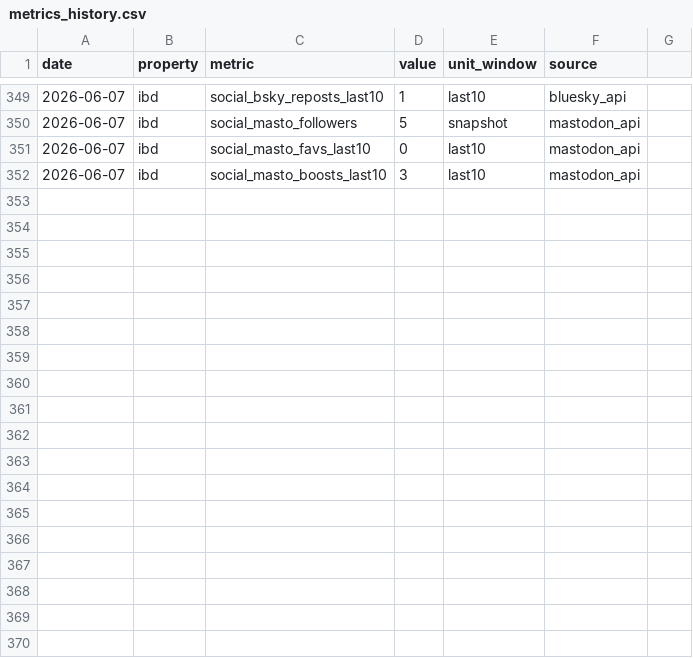
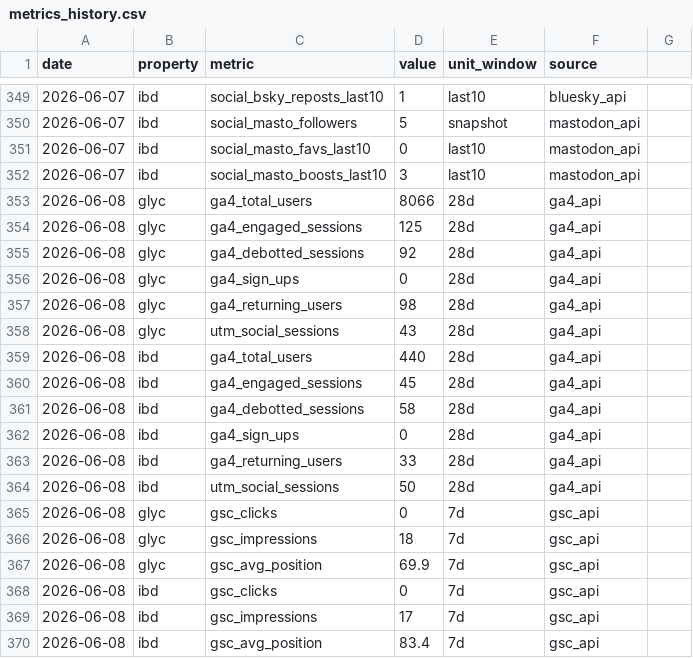
Before and after one commit to cobenrogers/bennernet-marketing, a CSV file: data/metrics_history.csv, drawn as a sheet; only a part is shown, gaps mark what is left out.

Commit message:
data: daily metrics 2026-06-08

```diff
--- a/data/metrics_history.csv
+++ b/data/metrics_history.csv
@@ -352 +352,19 @@ date,property,metric,value,unit_window,source
 2026-06-07,ibd,social_masto_boosts_last10,3,last10,mastodon_api
+2026-06-08,glyc,ga4_total_users,8066,28d,ga4_api
+2026-06-08,glyc,ga4_engaged_sessions,125,28d,ga4_api
+2026-06-08,glyc,ga4_debotted_sessions,92,28d,ga4_api
+2026-06-08,glyc,ga4_sign_ups,0,28d,ga4_api
+2026-06-08,glyc,ga4_returning_users,98,28d,ga4_api
+2026-06-08,glyc,utm_social_sessions,43,28d,ga4_api
+2026-06-08,ibd,ga4_total_users,440,28d,ga4_api
+2026-06-08,ibd,ga4_engaged_sessions,45,28d,ga4_api
+2026-06-08,ibd,ga4_debotted_sessions,58,28d,ga4_api
+2026-06-08,ibd,ga4_sign_ups,0,28d,ga4_api
+2026-06-08,ibd,ga4_returning_users,33,28d,ga4_api
+2026-06-08,ibd,utm_social_sessions,50,28d,ga4_api
+2026-06-08,glyc,gsc_clicks,0,7d,gsc_api
+2026-06-08,glyc,gsc_impressions,18,7d,gsc_api
+2026-06-08,glyc,gsc_avg_position,69.9,7d,gsc_api
+2026-06-08,ibd,gsc_clicks,0,7d,gsc_api
+2026-06-08,ibd,gsc_impressions,17,7d,gsc_api
+2026-06-08,ibd,gsc_avg_position,83.4,7d,gsc_api
```
